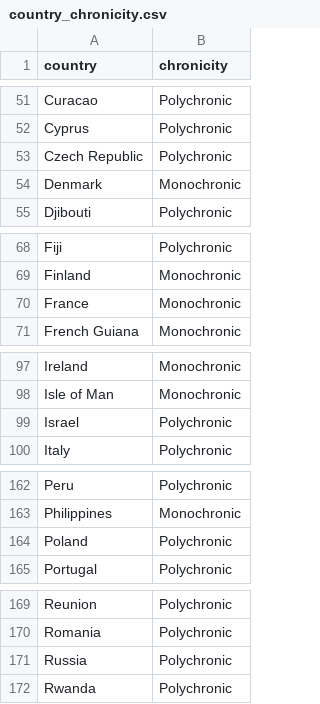
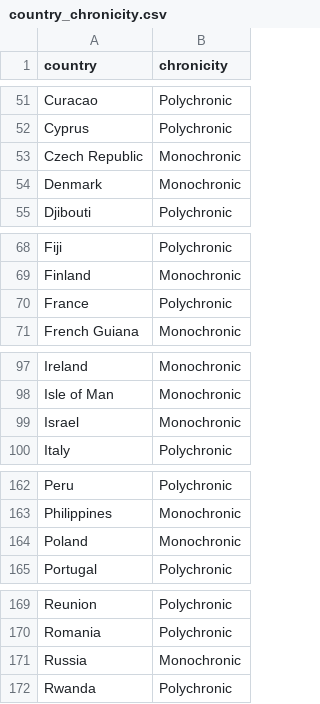
Before and after one commit to rlewinter/IS4800_Project, a CSV file: data/country_chronicity.csv, drawn as a sheet; only a part is shown, gaps mark what is left out; the diff covers the shown part only.

Commit message:
update chronicity data

```diff
--- a/data/country_chronicity.csv
+++ b/data/country_chronicity.csv
@@ -52,3 +52,3 @@ Curacao,Polychronic
 Cyprus,Polychronic
-Czech Republic,Polychronic
+Czech Republic,Monochronic
 Denmark,Monochronic
@@ -69,3 +69,3 @@ Fiji,Polychronic
 Finland,Monochronic
-France,Monochronic
+France,Polychronic
 French Guiana,Monochronic
@@ -98,3 +98,3 @@ Ireland,Monochronic
 Isle of Man,Monochronic
-Israel,Polychronic
+Israel,Monochronic
 Italy,Polychronic
@@ -163,3 +163,3 @@ Peru,Polychronic
 Philippines,Monochronic
-Poland,Polychronic
+Poland,Monochronic
 Portugal,Polychronic
@@ -170,3 +170,3 @@ Reunion,Polychronic
 Romania,Polychronic
-Russia,Polychronic
+Russia,Monochronic
 Rwanda,Polychronic
```
Also changed, not shown: 2 edited cells elsewhere in this file.
